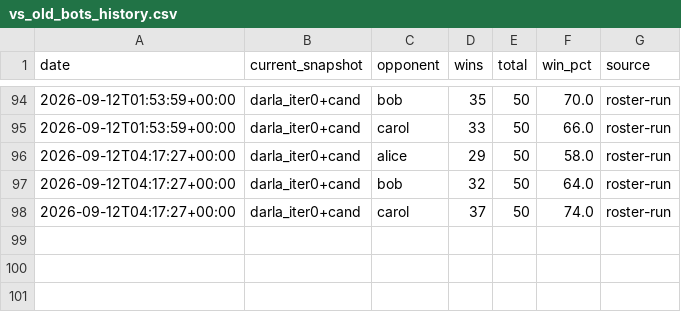
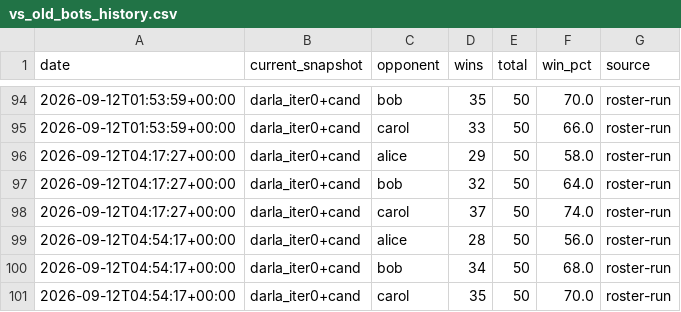
Before and after one commit to terryvanbelle/battlecode25-vibe, a CSV file: agents/darla/progress/vs_old_bots_history.csv, drawn as a sheet; only a part is shown, gaps mark what is left out; the diff names each change by its address in the sheet, - before the commit and + after, or states it on an @@ line.

```diff
--- a/agents/darla/progress/vs_old_bots_history.csv
+++ b/agents/darla/progress/vs_old_bots_history.csv
+row 99: 2026-09-12T04:54:17+00:00 | darla_iter0+cand | alice | 28 | 50 | 56.0 | roster-run
+row 100: 2026-09-12T04:54:17+00:00 | darla_iter0+cand | bob | 34 | 50 | 68.0 | roster-run
+row 101: 2026-09-12T04:54:17+00:00 | darla_iter0+cand | carol | 35 | 50 | 70.0 | roster-run
```
Also changed, not shown: 3 other files.
